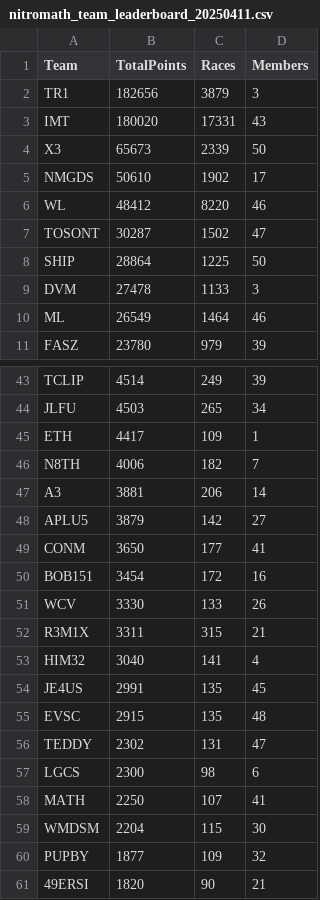
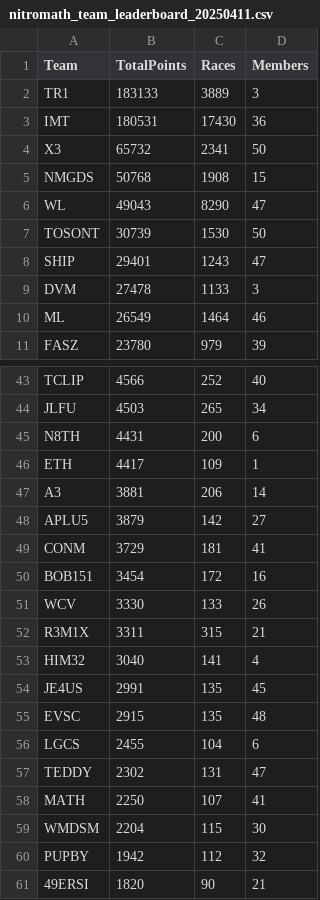
Before and after one commit to nincaleb/nitromathlb, a CSV file: csv_archive/nitromath_team_leaderboard_20250411.csv, drawn as a sheet; only a part is shown, gaps mark what is left out; removed rows and columns are numbered as before the commit, all else as after; the diff covers the shown part only; the diff names each change by its address in the sheet, - before the commit and + after, or states it on an @@ line.

```diff
--- a/csv_archive/nitromath_team_leaderboard_20250411.csv
+++ b/csv_archive/nitromath_team_leaderboard_20250411.csv
-B2 (TotalPoints): 182656
+B2 (TotalPoints): 183133
-C2 (Races): 3879
+C2 (Races): 3889
-B3 (TotalPoints): 180020
+B3 (TotalPoints): 180531
-C3 (Races): 17331
+C3 (Races): 17430
-D3 (Members): 43
+D3 (Members): 36
-B4 (TotalPoints): 65673
+B4 (TotalPoints): 65732
-C4 (Races): 2339
+C4 (Races): 2341
-B5 (TotalPoints): 50610
+B5 (TotalPoints): 50768
-C5 (Races): 1902
+C5 (Races): 1908
-D5 (Members): 17
+D5 (Members): 15
-B6 (TotalPoints): 48412
+B6 (TotalPoints): 49043
-C6 (Races): 8220
+C6 (Races): 8290
-D6 (Members): 46
+D6 (Members): 47
-B7 (TotalPoints): 30287
+B7 (TotalPoints): 30739
-C7 (Races): 1502
+C7 (Races): 1530
-D7 (Members): 47
+D7 (Members): 50
-B8 (TotalPoints): 28864
+B8 (TotalPoints): 29401
-C8 (Races): 1225
+C8 (Races): 1243
-D8 (Members): 50
+D8 (Members): 47
-B43 (TotalPoints): 4514
+B43 (TotalPoints): 4566
-C43 (Races): 249
+C43 (Races): 252
-D43 (Members): 39
+D43 (Members): 40
+row 45: N8TH | 4431 | 200 | 6
-row 46: N8TH | 4006 | 182 | 7
-B49 (TotalPoints): 3650
+B49 (TotalPoints): 3729
-C49 (Races): 177
+C49 (Races): 181
+row 56: LGCS | 2455 | 104 | 6
-row 57: LGCS | 2300 | 98 | 6
-B60 (TotalPoints): 1877
+B60 (TotalPoints): 1942
-C60 (Races): 109
+C60 (Races): 112
```
Also changed, not shown: 2 added rows, 2 removed rows and 27 edited cells elsewhere in this file, csv_archive/nitromath_season_leaderboard_20250411.csv, 1 other file.
